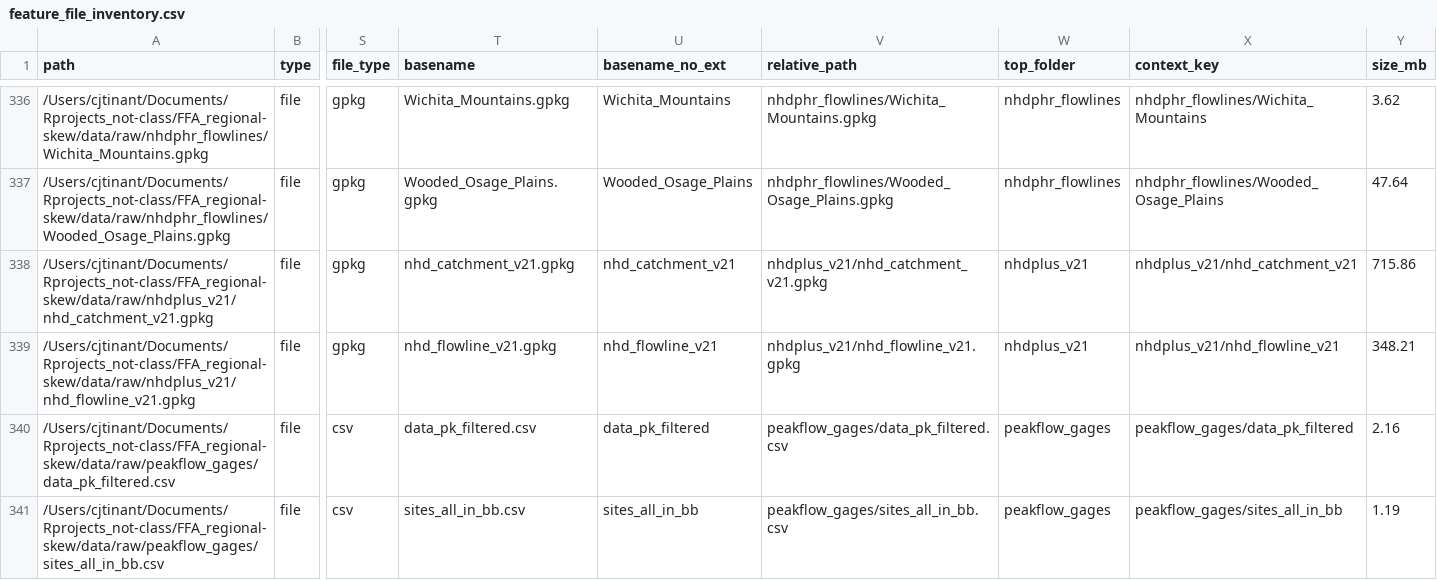
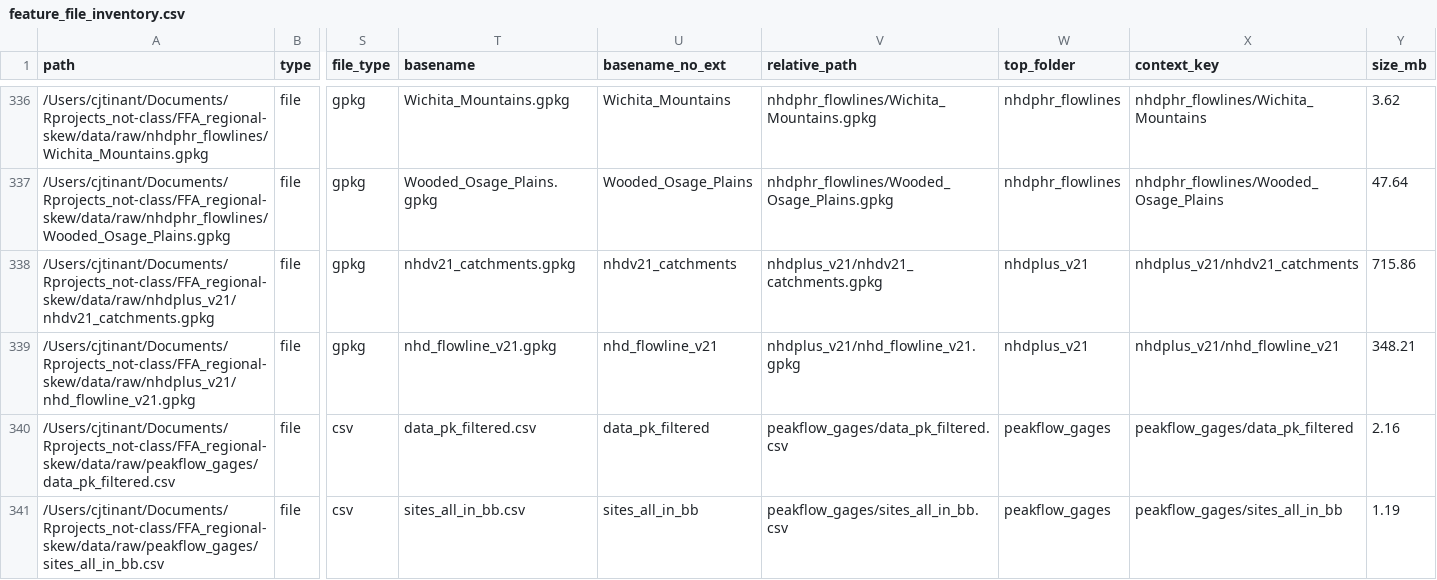
Before and after one commit to cjtinant/FFA_regional-skew, a CSV file: data/log/raw_feature/feature_file_inventory.csv, drawn as a sheet; only a part is shown, gaps mark what is left out; the diff names each change by its address in the sheet, - before the commit and + after, or states it on an @@ line.

```diff
--- a/data/log/raw_feature/feature_file_inventory.csv
+++ b/data/log/raw_feature/feature_file_inventory.csv
-A338 (path): /Users/cjtinant/Documents/Rprojects_not-class/FFA_regional-skew/data/raw/nhdplus_v21/nhd_catchment_v21.gpkg
+A338 (path): /Users/cjtinant/Documents/Rprojects_not-class/FFA_regional-skew/data/raw/nhdplus_v21/nhdv21_catchments.gpkg
-T338 (basename): nhd_catchment_v21.gpkg
+T338 (basename): nhdv21_catchments.gpkg
-U338 (basename_no_ext): nhd_catchment_v21
+U338 (basename_no_ext): nhdv21_catchments
-V338 (relative_path): nhdplus_v21/nhd_catchment_v21.gpkg
+V338 (relative_path): nhdplus_v21/nhdv21_catchments.gpkg
-X338 (context_key): nhdplus_v21/nhd_catchment_v21
+X338 (context_key): nhdplus_v21/nhdv21_catchments
```
Also changed, not shown: data/log/feature_file_inventory.csv, data/log/validate_spatial/vector_bbox_summary.csv, 13 other files.
